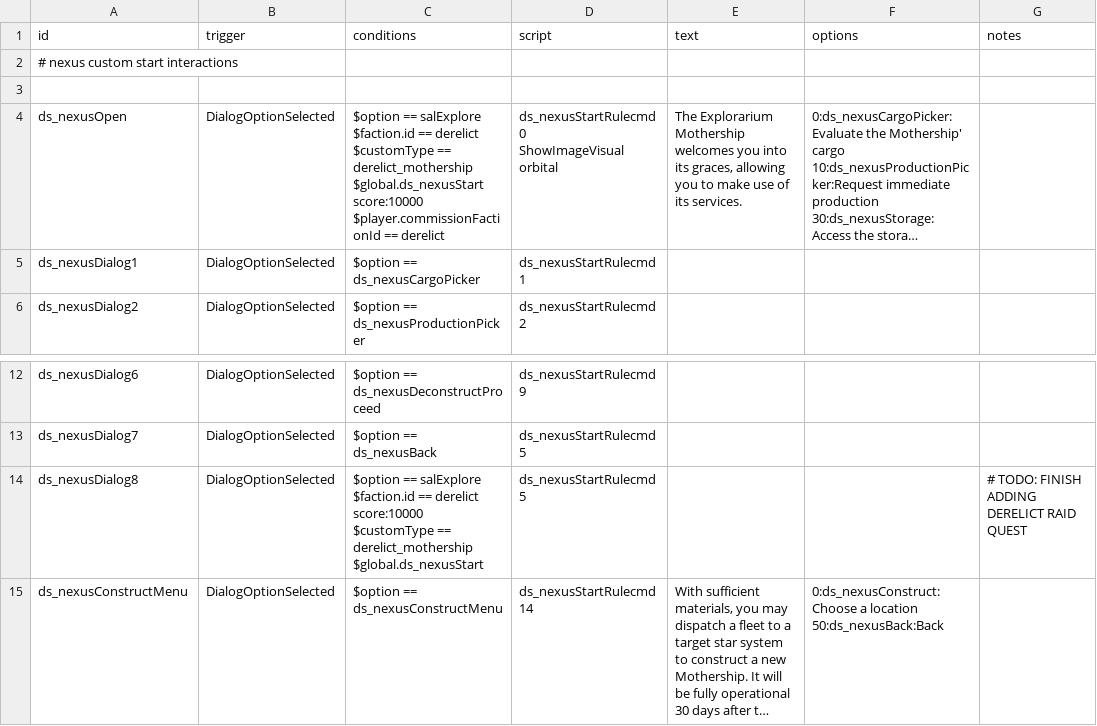
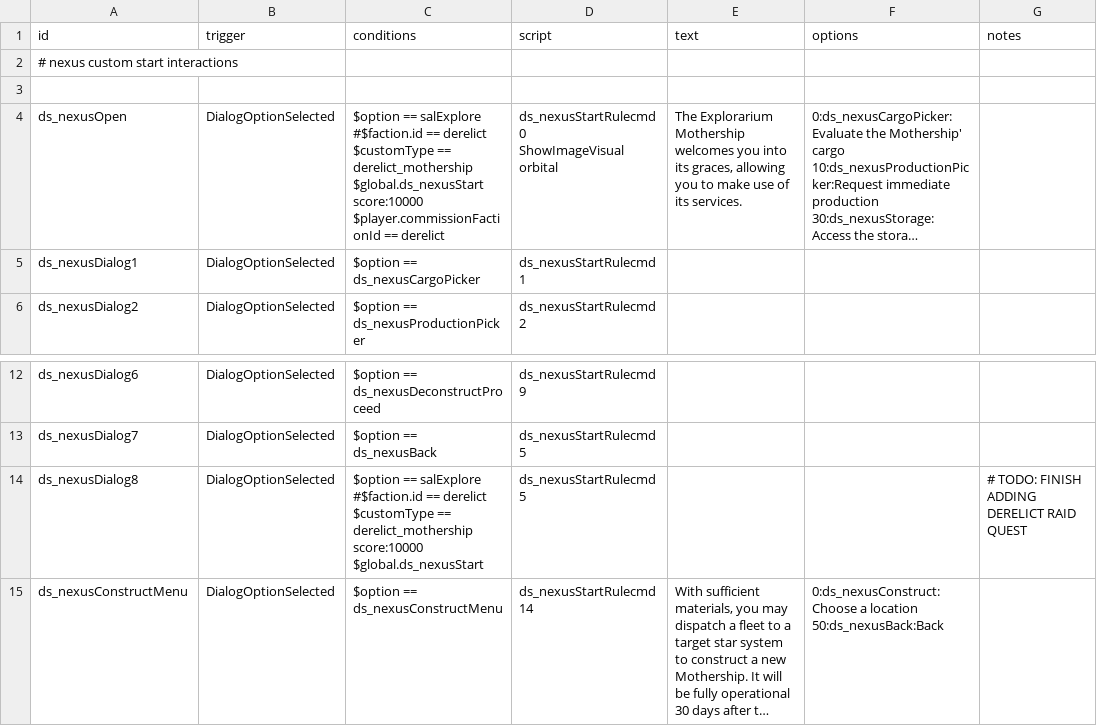
Before and after one commit to jason0320/Derelict-Start, a CSV file: data/campaign/rules.csv, drawn as a sheet; only a part is shown, gaps mark what is left out; long unchanged cells end in …; ↵ is a line break in a cell; the diff names each change by its address in the sheet, - before the commit and + after, or states it on an @@ line.

Commit message:
Fix interaction with Wide Horizon Dark Pulsar Domain Mothership
Fix interaction with Wide Horizon Dark Pulsar Domain Mothership

```diff
--- a/data/campaign/rules.csv
+++ b/data/campaign/rules.csv
-C4 (conditions): …== salExplore ↵ $faction.id == derelict…
+C4 (conditions): …== salExplore ↵ #$faction.id == derelict…
-C14 (conditions): …== salExplore ↵ $faction.id == derelict score:10000 ↵ $customType == derelict_mothership ↵ $global.ds_nexusStart
+C14 (conditions): …== salExplore ↵ #$faction.id == derelict ↵ $customType == derelict_mothership score:10000 ↵ $global.ds_nexusStart
```
